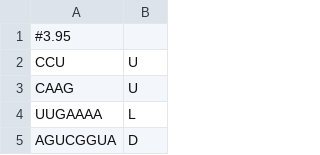
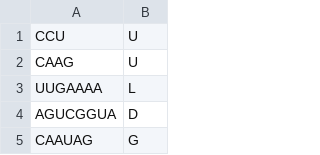
Before and after one commit to RNABioInfo/RNALoops, a CSV file: Misc/Applications/RNAmotiFold/motifs/versions/3_95/rna3d_hairpins.csv, drawn as a sheet; only a part is shown; the shorter side is filled out with more unchanged rows.

```diff
--- a/Misc/Applications/RNAmotiFold/motifs/versions/3_95/rna3d_hairpins.csv
+++ b/Misc/Applications/RNAmotiFold/motifs/versions/3_95/rna3d_hairpins.csv
@@ -1,2 +1 @@
-#3.95
 CCU,U
```
Also changed, not shown: Misc/Applications/RNAmotiFold/motifs/versions/3_94/rna3d_hairpins.csv, Misc/Applications/RNAmotiFold/motifs/versions/3_94/rna3d_internals.csv, 8 other files.
